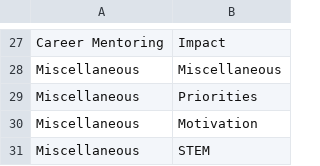
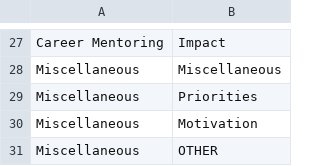
Before and after one commit to ICTLearningSciences/org-pal3-mentorpal, a CSV file: mentors/data/mentors/dan-burns/data/topics.csv, drawn as a sheet; only a part is shown, gaps mark what is left out.

```diff
--- a/mentors/data/mentors/dan-burns/data/topics.csv
+++ b/mentors/data/mentors/dan-burns/data/topics.csv
@@ -30,2 +30,2 @@ Miscellaneous,Priorities
 Miscellaneous,Motivation
-Miscellaneous,STEM
+Miscellaneous,OTHER
```
Also changed, not shown: mentors/data/mentors/dan-burns/data/classifier_data.csv, mentors/data/mentors/jd_thomas/data/classifier_data.csv, 7 other files.
